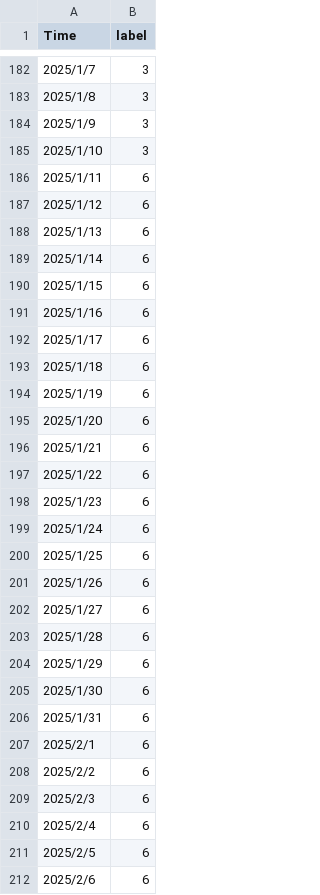
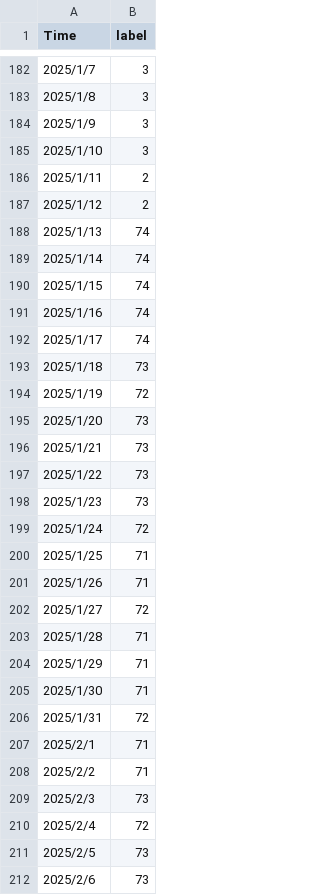
Before and after one commit to Ace-Est/School_Project, a CSV file: ver1/date_label.csv, drawn as a sheet; only a part is shown, gaps mark what is left out; the diff covers the shown part only.

Commit message:
爬蟲可以爬到預測降水量了，label也重新調整編號

```diff
--- a/ver1/date_label.csv
+++ b/ver1/date_label.csv
@@ -185,28 +185,28 @@ Time,label
 2025/1/10,3
-2025/1/11,6
-2025/1/12,6
-2025/1/13,6
-2025/1/14,6
-2025/1/15,6
-2025/1/16,6
-2025/1/17,6
-2025/1/18,6
-2025/1/19,6
-2025/1/20,6
-2025/1/21,6
-2025/1/22,6
-2025/1/23,6
-2025/1/24,6
-2025/1/25,6
-2025/1/26,6
-2025/1/27,6
-2025/1/28,6
-2025/1/29,6
-2025/1/30,6
-2025/1/31,6
-2025/2/1,6
-2025/2/2,6
-2025/2/3,6
-2025/2/4,6
-2025/2/5,6
-2025/2/6,6
+2025/1/11,2
+2025/1/12,2
+2025/1/13,74
+2025/1/14,74
+2025/1/15,74
+2025/1/16,74
+2025/1/17,74
+2025/1/18,73
+2025/1/19,72
+2025/1/20,73
+2025/1/21,73
+2025/1/22,73
+2025/1/23,73
+2025/1/24,72
+2025/1/25,71
+2025/1/26,71
+2025/1/27,72
+2025/1/28,71
+2025/1/29,71
+2025/1/30,71
+2025/1/31,72
+2025/2/1,71
+2025/2/2,71
+2025/2/3,73
+2025/2/4,72
+2025/2/5,73
+2025/2/6,73
```
Also changed, not shown: 71 edited cells elsewhere in this file, 2 other files.
